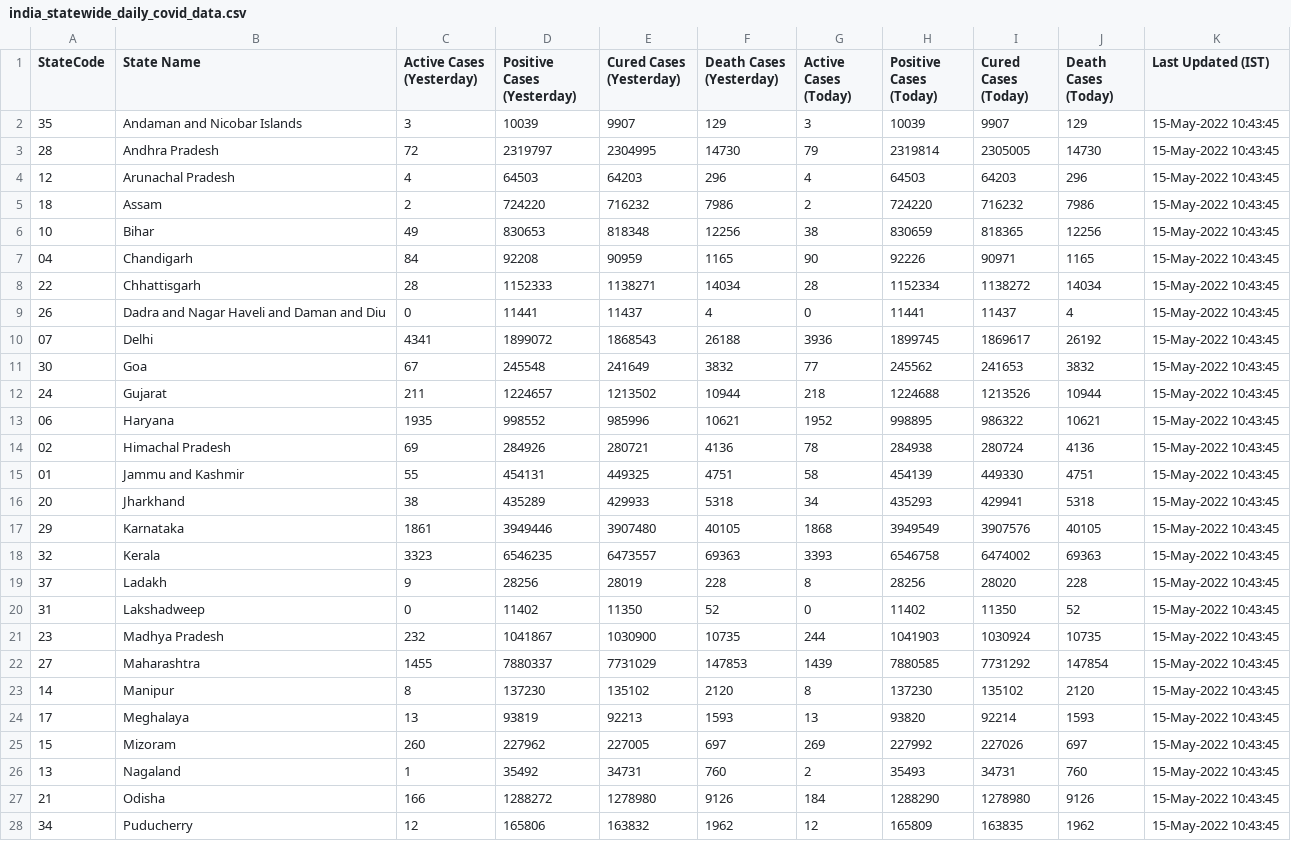
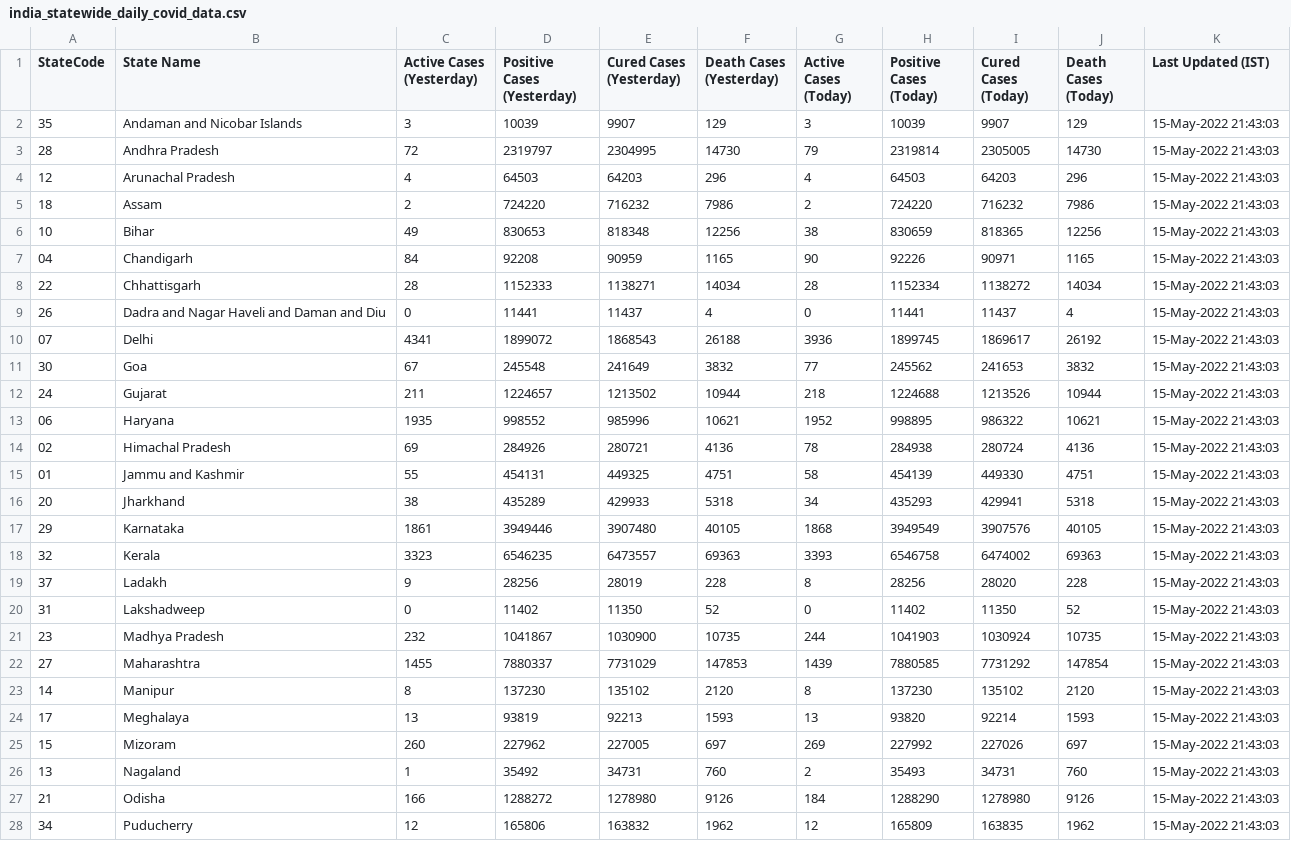
Before and after one commit to quantumudit/Daily-COVID19-India-Statewide-Analysis, a CSV file: 02_DATA/india_statewide_daily_covid_data.csv, drawn as a sheet; only a part is shown; the diff covers the shown part only.

```diff
--- a/02_DATA/india_statewide_daily_covid_data.csv
+++ b/02_DATA/india_statewide_daily_covid_data.csv
@@ -1,28 +1,28 @@
 StateCode,State Name,Active Cases (Yesterday),Positive Cases (Yesterday),Cured Cases (Yesterday),Death Cases (Yesterday),Active Cases (Today),Positive Cases (Today),Cured Cases (Today),Death Cases (Today),Last Updated (IST)
-35,Andaman and Nicobar Islands,3,10039,9907,129,3,10039,9907,129,15-May-2022 10:43:45
-28,Andhra Pradesh,72,2319797,2304995,14730,79,2319814,2305005,14730,15-May-2022 10:43:45
-12,Arunachal Pradesh,4,64503,64203,296,4,64503,64203,296,15-May-2022 10:43:45
-18,Assam,2,724220,716232,7986,2,724220,716232,7986,15-May-2022 10:43:45
-10,Bihar,49,830653,818348,12256,38,830659,818365,12256,15-May-2022 10:43:45
-04,Chandigarh,84,92208,90959,1165,90,92226,90971,1165,15-May-2022 10:43:45
-22,Chhattisgarh,28,1152333,1138271,14034,28,1152334,1138272,14034,15-May-2022 10:43:45
-26,Dadra and Nagar Haveli and Daman and Diu,0,11441,11437,4,0,11441,11437,4,15-May-2022 10:43:45
-07,Delhi,4341,1899072,1868543,26188,3936,1899745,1869617,26192,15-May-2022 10:43:45
-30,Goa,67,245548,241649,3832,77,245562,241653,3832,15-May-2022 10:43:45
-24,Gujarat,211,1224657,1213502,10944,218,1224688,1213526,10944,15-May-2022 10:43:45
-06,Haryana,1935,998552,985996,10621,1952,998895,986322,10621,15-May-2022 10:43:45
-02,Himachal Pradesh,69,284926,280721,4136,78,284938,280724,4136,15-May-2022 10:43:45
-01,Jammu and Kashmir,55,454131,449325,4751,58,454139,449330,4751,15-May-2022 10:43:45
-20,Jharkhand,38,435289,429933,5318,34,435293,429941,5318,15-May-2022 10:43:45
-29,Karnataka,1861,3949446,3907480,40105,1868,3949549,3907576,40105,15-May-2022 10:43:45
-32,Kerala,3323,6546235,6473557,69363,3393,6546758,6474002,69363,15-May-2022 10:43:45
-37,Ladakh,9,28256,28019,228,8,28256,28020,228,15-May-2022 10:43:45
-31,Lakshadweep,0,11402,11350,52,0,11402,11350,52,15-May-2022 10:43:45
-23,Madhya Pradesh,232,1041867,1030900,10735,244,1041903,1030924,10735,15-May-2022 10:43:45
-27,Maharashtra,1455,7880337,7731029,147853,1439,7880585,7731292,147854,15-May-2022 10:43:45
-14,Manipur,8,137230,135102,2120,8,137230,135102,2120,15-May-2022 10:43:45
-17,Meghalaya,13,93819,92213,1593,13,93820,92214,1593,15-May-2022 10:43:45
-15,Mizoram,260,227962,227005,697,269,227992,227026,697,15-May-2022 10:43:45
-13,Nagaland,1,35492,34731,760,2,35493,34731,760,15-May-2022 10:43:45
-21,Odisha,166,1288272,1278980,9126,184,1288290,1278980,9126,15-May-2022 10:43:45
-34,Puducherry,12,165806,163832,1962,12,165809,163835,1962,15-May-2022 10:43:45
+35,Andaman and Nicobar Islands,3,10039,9907,129,3,10039,9907,129,15-May-2022 21:43:03
+28,Andhra Pradesh,72,2319797,2304995,14730,79,2319814,2305005,14730,15-May-2022 21:43:03
+12,Arunachal Pradesh,4,64503,64203,296,4,64503,64203,296,15-May-2022 21:43:03
+18,Assam,2,724220,716232,7986,2,724220,716232,7986,15-May-2022 21:43:03
+10,Bihar,49,830653,818348,12256,38,830659,818365,12256,15-May-2022 21:43:03
+04,Chandigarh,84,92208,90959,1165,90,92226,90971,1165,15-May-2022 21:43:03
+22,Chhattisgarh,28,1152333,1138271,14034,28,1152334,1138272,14034,15-May-2022 21:43:03
+26,Dadra and Nagar Haveli and Daman and Diu,0,11441,11437,4,0,11441,11437,4,15-May-2022 21:43:03
+07,Delhi,4341,1899072,1868543,26188,3936,1899745,1869617,26192,15-May-2022 21:43:03
+30,Goa,67,245548,241649,3832,77,245562,241653,3832,15-May-2022 21:43:03
+24,Gujarat,211,1224657,1213502,10944,218,1224688,1213526,10944,15-May-2022 21:43:03
+06,Haryana,1935,998552,985996,10621,1952,998895,986322,10621,15-May-2022 21:43:03
+02,Himachal Pradesh,69,284926,280721,4136,78,284938,280724,4136,15-May-2022 21:43:03
+01,Jammu and Kashmir,55,454131,449325,4751,58,454139,449330,4751,15-May-2022 21:43:03
+20,Jharkhand,38,435289,429933,5318,34,435293,429941,5318,15-May-2022 21:43:03
+29,Karnataka,1861,3949446,3907480,40105,1868,3949549,3907576,40105,15-May-2022 21:43:03
+32,Kerala,3323,6546235,6473557,69363,3393,6546758,6474002,69363,15-May-2022 21:43:03
+37,Ladakh,9,28256,28019,228,8,28256,28020,228,15-May-2022 21:43:03
+31,Lakshadweep,0,11402,11350,52,0,11402,11350,52,15-May-2022 21:43:03
+23,Madhya Pradesh,232,1041867,1030900,10735,244,1041903,1030924,10735,15-May-2022 21:43:03
+27,Maharashtra,1455,7880337,7731029,147853,1439,7880585,7731292,147854,15-May-2022 21:43:03
+14,Manipur,8,137230,135102,2120,8,137230,135102,2120,15-May-2022 21:43:03
+17,Meghalaya,13,93819,92213,1593,13,93820,92214,1593,15-May-2022 21:43:03
+15,Mizoram,260,227962,227005,697,269,227992,227026,697,15-May-2022 21:43:03
+13,Nagaland,1,35492,34731,760,2,35493,34731,760,15-May-2022 21:43:03
+21,Odisha,166,1288272,1278980,9126,184,1288290,1278980,9126,15-May-2022 21:43:03
+34,Puducherry,12,165806,163832,1962,12,165809,163835,1962,15-May-2022 21:43:03
```
Also changed, not shown: 9 edited cells elsewhere in this file.
